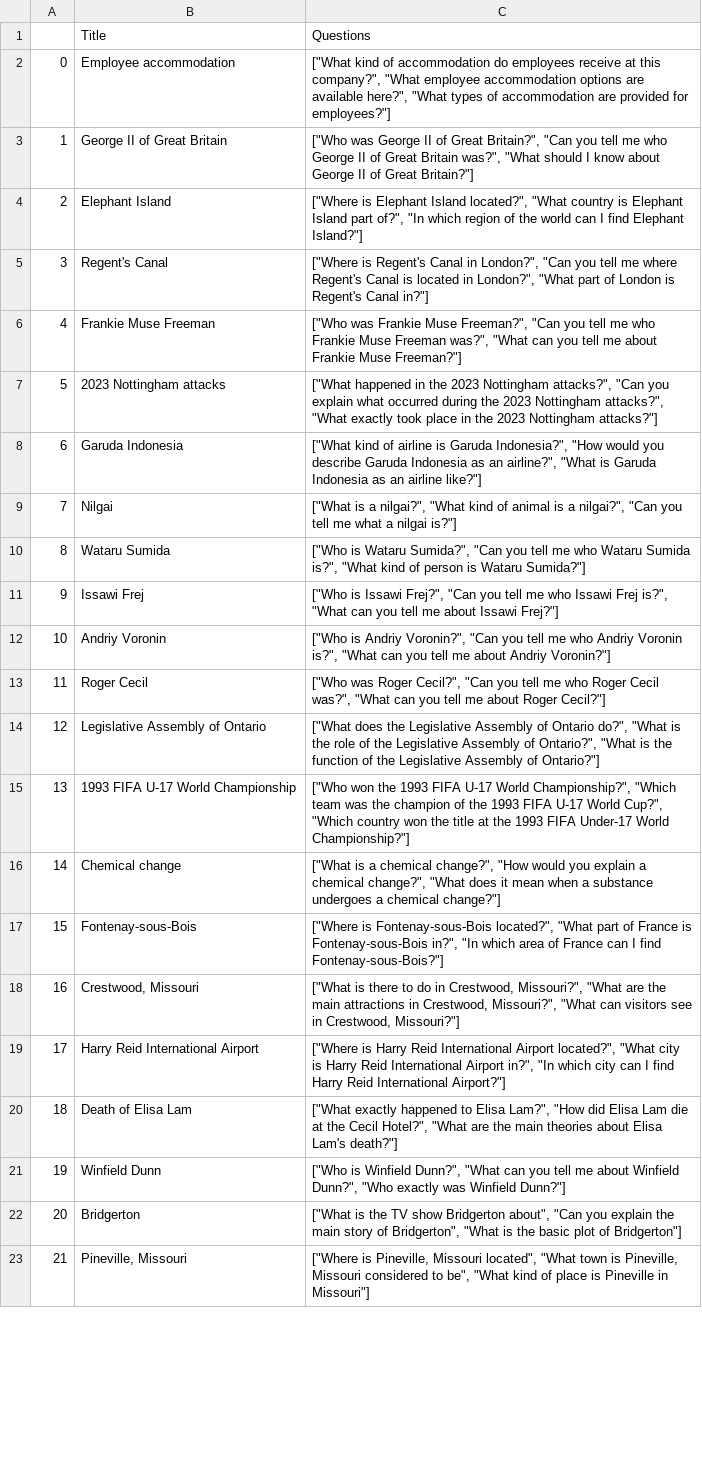
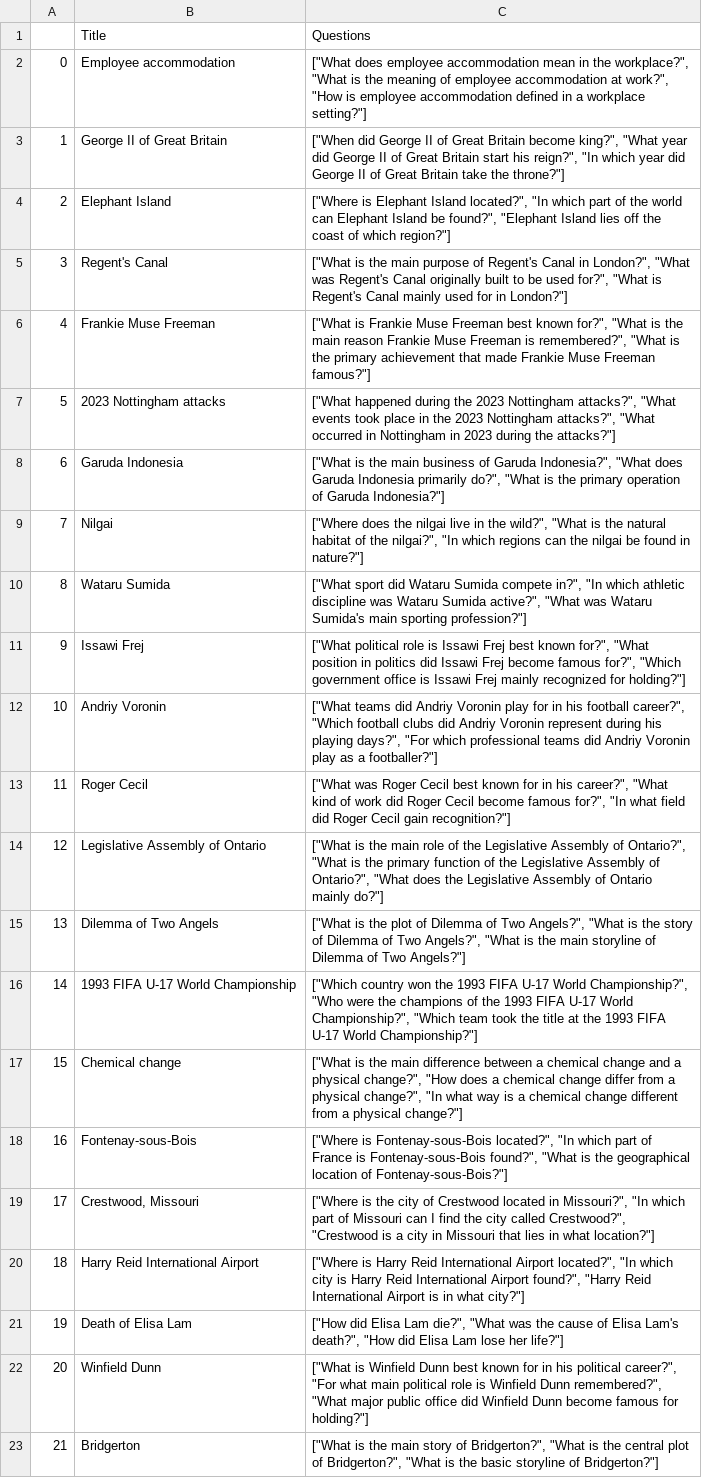
Before and after one commit to samyamaryal/Zero-Shot-RAG-Poisoning, a CSV file: list_of_questions.csv, drawn as a sheet; only a part is shown; the diff covers the shown part only; the diff names each change by its address in the sheet, - before the commit and + after, or states it on an @@ line.

Commit message:
Fine-tuned prompt for more diverse question set

```diff
--- a/list_of_questions.csv
+++ b/list_of_questions.csv
-C2: ["What kind of accommodation do employees receive at this company?", "What employee accommodation options are available here?", "What types of accommodation are provided for employees?"]
+C2: ["What does employee accommodation mean in the workplace?", "What is the meaning of employee accommodation at work?", "How is employee accommodation defined in a workplace setting?"]
-C3: ["Who was George II of Great Britain?", "Can you tell me who George II of Great Britain was?", "What should I know about George II of Great Britain?"]
+C3: ["When did George II of Great Britain become king?", "What year did George II of Great Britain start his reign?", "In which year did George II of Great Britain take the throne?"]
-C4: …Island located?", "What country is Elephant Island part of?", "In which region of the world can I find Elephant Island?"]
+C4: …Island located?", "In which part of the world can Elephant Island be found?", "Elephant Island lies off the coast of which region?"]
-C5: ["Where is Regent's Canal in London?", "Can you tell me where Regent's Canal is located in London?", "What part of London is Regent's Canal in?"]
+C5: ["What is the main purpose of Regent's Canal in London?", "What was Regent's Canal originally built to be used for?", "What is Regent's Canal mainly used for in London?"]
-C6: ["Who was Frankie Muse Freeman?", "Can you tell me who Frankie Muse Freeman was?", "What can you tell me about Frankie Muse Freeman?"]
+C6: ["What is Frankie Muse Freeman best known for?", "What is the main reason Frankie Muse Freeman is remembered?", "What is the primary achievement that made Frankie Muse Freeman famous?"]
-C7: ["What happened in the 2023 Nottingham attacks?", "Can you explain what occurred during the 2023 Nottingham attacks?", "What exactly took place in the 2023 Nottingham attacks?"]
+C7: ["What happened during the 2023 Nottingham attacks?", "What events took place in the 2023 Nottingham attacks?", "What occurred in Nottingham in 2023 during the attacks?"]
-C8: ["What kind of airline is Garuda Indonesia?", "How would you describe Garuda Indonesia as an airline?", "What is Garuda Indonesia as an airline like?"]
+C8: ["What is the main business of Garuda Indonesia?", "What does Garuda Indonesia primarily do?", "What is the primary operation of Garuda Indonesia?"]
-C9: ["What is a nilgai?", "What kind of animal is a nilgai?", "Can you tell me what a nilgai is?"]
+C9: ["Where does the nilgai live in the wild?", "What is the natural habitat of the nilgai?", "In which regions can the nilgai be found in nature?"]
-C10: ["Who is Wataru Sumida?", "Can you tell me who Wataru Sumida is?", "What kind of person is Wataru Sumida?"]
+C10: ["What sport did Wataru Sumida compete in?", "In which athletic discipline was Wataru Sumida active?", "What was Wataru Sumida's main sporting profession?"]
-C11: ["Who is Issawi Frej?", "Can you tell me who Issawi Frej is?", "What can you tell me about Issawi Frej?"]
+C11: ["What political role is Issawi Frej best known for?", "What position in politics did Issawi Frej become famous for?", "Which government office is Issawi Frej mainly recognized for holding?"]
-C12: ["Who is Andriy Voronin?", "Can you tell me who Andriy Voronin is?", "What can you tell me about Andriy Voronin?"]
+C12: ["What teams did Andriy Voronin play for in his football career?", "Which football clubs did Andriy Voronin represent during his playing days?", "For which professional teams did Andriy Voronin play as a footballer?"]
-C13: ["Who was Roger Cecil?", "Can you tell me who Roger Cecil was?", "What can you tell me about Roger Cecil?"]
+C13: ["What was Roger Cecil best known for in his career?", "What kind of work did Roger Cecil become famous for?", "In what field did Roger Cecil gain recognition?"]
-C14: ["What does the Legislative Assembly of Ontario do?", "What is the role of the Legislative Assembly of Ontario?", "What is the function of the Legislative Assembly of Ontario?"]
+C14: ["What is the main role of the Legislative Assembly of Ontario?", "What is the primary function of the Legislative Assembly of Ontario?", "What does the Legislative Assembly of Ontario mainly do?"]
-B15: 1993 FIFA U-17 World Championship
+B15: Dilemma of Two Angels
-C15: ["Who won the 1993 FIFA U-17 World Championship?", "Which team was the champion of the 1993 FIFA U-17 World Cup?", "Which country won the title at the 1993 FIFA Under-17 World Championship?"]
+C15: ["What is the plot of Dilemma of Two Angels?", "What is the story of Dilemma of Two Angels?", "What is the main storyline of Dilemma of Two Angels?"]
-B16: Chemical change
+B16: 1993 FIFA U-17 World Championship
-C16: ["What is a chemical change?", "How would you explain a chemical change?", "What does it mean when a substance undergoes a chemical change?"]
+C16: ["Which country won the 1993 FIFA U-17 World Championship?", "Who were the champions of the 1993 FIFA U-17 World Championship?", "Which team took the title at the 1993 FIFA U-17 World Championship?"]
-B17: Fontenay-sous-Bois
+B17: Chemical change
-C17: ["Where is Fontenay-sous-Bois located?", "What part of France is Fontenay-sous-Bois in?", "In which area of France can I find Fontenay-sous-Bois?"]
+C17: ["What is the main difference between a chemical change and a physical change?", "How does a chemical change differ from a physical change?", "In what way is a chemical change different from a physical change?"]
-B18: Crestwood, Missouri
+B18: Fontenay-sous-Bois
-C18: ["What is there to do in Crestwood, Missouri?", "What are the main attractions in Crestwood, Missouri?", "What can visitors see in Crestwood, Missouri?"]
+C18: ["Where is Fontenay-sous-Bois located?", "In which part of France is Fontenay-sous-Bois found?", "What is the geographical location of Fontenay-sous-Bois?"]
-B19: Harry Reid International Airport
+B19: Crestwood, Missouri
-C19: ["Where is Harry Reid International Airport located?", "What city is Harry Reid International Airport in?", "In which city can I find Harry Reid International Airport?"]
+C19: ["Where is the city of Crestwood located in Missouri?", "In which part of Missouri can I find the city called Crestwood?", "Crestwood is a city in Missouri that lies in what location?"]
-B20: Death of Elisa Lam
+B20: Harry Reid International Airport
-C20: ["What exactly happened to Elisa Lam?", "How did Elisa Lam die at the Cecil Hotel?", "What are the main theories about Elisa Lam's death?"]
+C20: ["Where is Harry Reid International Airport located?", "In which city is Harry Reid International Airport found?", "Harry Reid International Airport is in what city?"]
-B21: Winfield Dunn
+B21: Death of Elisa Lam
-C21: ["Who is Winfield Dunn?", "What can you tell me about Winfield Dunn?", "Who exactly was Winfield Dunn?"]
+C21: ["How did Elisa Lam die?", "What was the cause of Elisa Lam's death?", "How did Elisa Lam lose her life?"]
-B22: Bridgerton
+B22: Winfield Dunn
-C22: ["What is the TV show Bridgerton about", "Can you explain the main story of Bridgerton", "What is the basic plot of Bridgerton"]
+C22: ["What is Winfield Dunn best known for in his political career?", "For what main political role is Winfield Dunn remembered?", "What major public office did Winfield Dunn become famous for holding?"]
-B23: Pineville, Missouri
+B23: Bridgerton
-C23: ["Where is Pineville, Missouri located", "What town is Pineville, Missouri considered to be", "What kind of place is Pineville in Missouri"]
+C23: ["What is the main story of Bridgerton?", "What is the central plot of Bridgerton?", "What is the basic storyline of Bridgerton?"]
```
Also changed, not shown: 155 edited cells elsewhere in this file, 2 other files.
